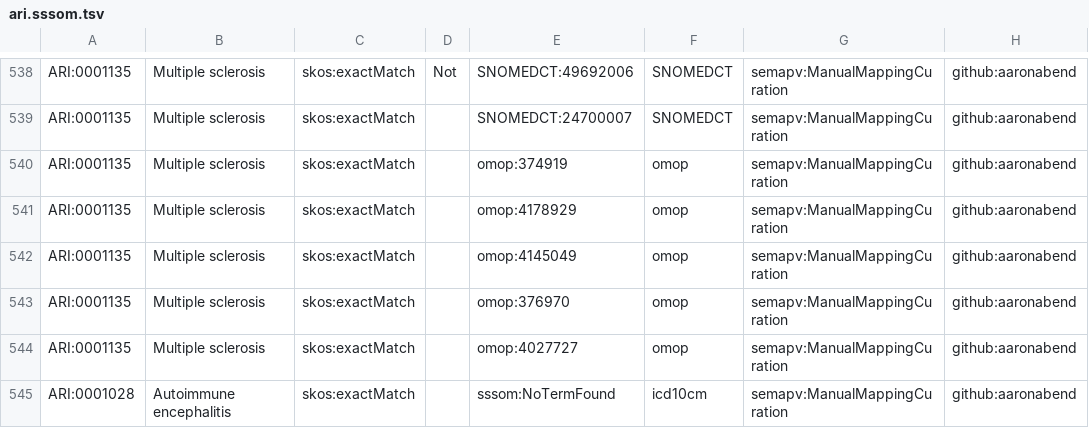
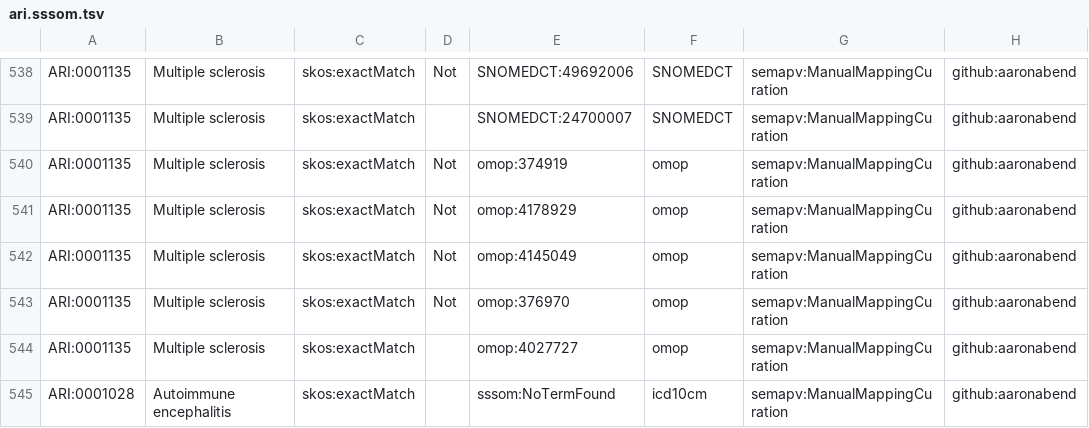
Before and after one commit to KrishnaTO/ARI, a TSV file: mappings/ari.sssom.tsv, drawn as a sheet; only a part is shown, gaps mark what is left out; the diff names each change by its address in the sheet, - before the commit and + after, or states it on an @@ line.

Commit message:
Update mappings/ari.sssom.tsv

```diff
--- a/mappings/ari.sssom.tsv
+++ b/mappings/ari.sssom.tsv
-D540:D543: (empty)
+D540:D543: Not
```
